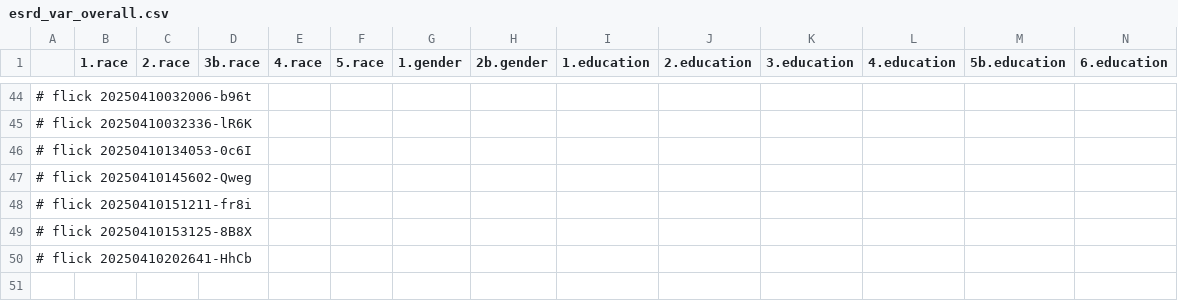
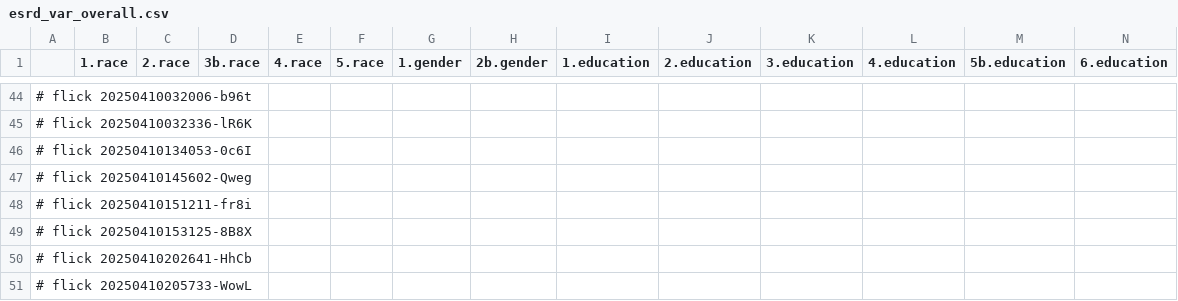
Before and after one commit to abikesa/phantom, a CSV file: kitabo/ensi/testbin/test3/assets/csv/esrd_var_overall.csv, drawn as a sheet; only a part is shown, gaps mark what is left out; rows hold the shown columns only; the diff names each change by its address in the sheet, - before the commit and + after, or states it on an @@ line.

Commit message:
kitabo/ensi/testbin/test3/assets/csv/esrd_var_overall.csv

```diff
--- a/kitabo/ensi/testbin/test3/assets/csv/esrd_var_overall.csv
+++ b/kitabo/ensi/testbin/test3/assets/csv/esrd_var_overall.csv
+row 51: # flick 20250410205733-WowL
```
